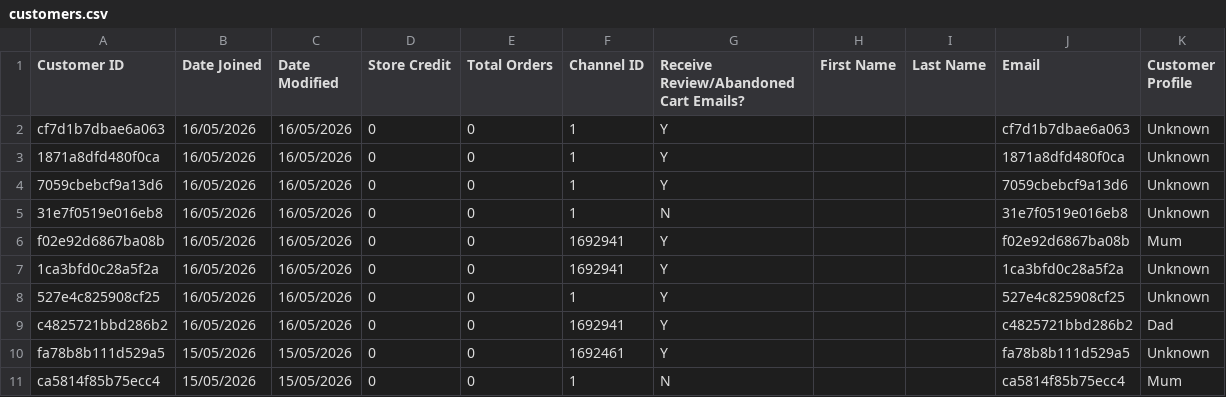
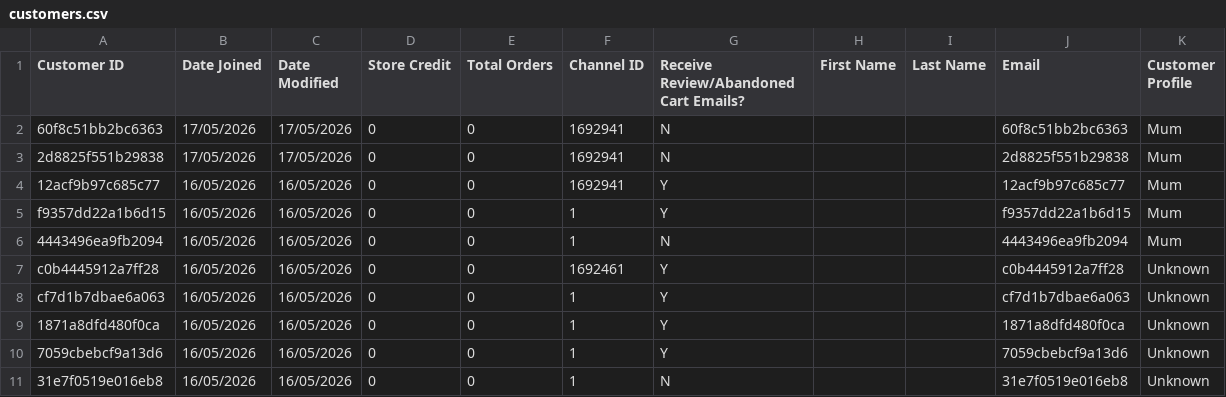
Before and after one commit to AsvineG/BookshopDashboard, a CSV file: customers.csv, drawn as a sheet; only a part is shown; the shorter side is filled out with more unchanged rows.

```diff
--- a/customers.csv
+++ b/customers.csv
@@ -1,2 +1,8 @@
 Customer ID,Date Joined,Date Modified,Store Credit,Total Orders,Channel ID,Receive Review/Abandoned Cart Emails?,First Name,Last Name,Email,Customer Profile
+60f8c51bb2bc6363,17/05/2026,17/05/2026,0,0,1692941,N,,,60f8c51bb2bc6363,Mum
+2d8825f551b29838,17/05/2026,17/05/2026,0,0,1692941,N,,,2d8825f551b29838,Mum
+12acf9b97c685c77,16/05/2026,16/05/2026,0,0,1692941,Y,,,12acf9b97c685c77,Mum
+f9357dd22a1b6d15,16/05/2026,16/05/2026,0,0,1,Y,,,f9357dd22a1b6d15,Mum
+4443496ea9fb2094,16/05/2026,16/05/2026,0,0,1,N,,,4443496ea9fb2094,Mum
+c0b4445912a7ff28,16/05/2026,16/05/2026,0,0,1692461,Y,,,c0b4445912a7ff28,Unknown
 cf7d1b7dbae6a063,16/05/2026,16/05/2026,0,0,1,Y,,,cf7d1b7dbae6a063,Unknown
```
Also changed, not shown: product_modifiers.csv, products.csv, 1 other file.
